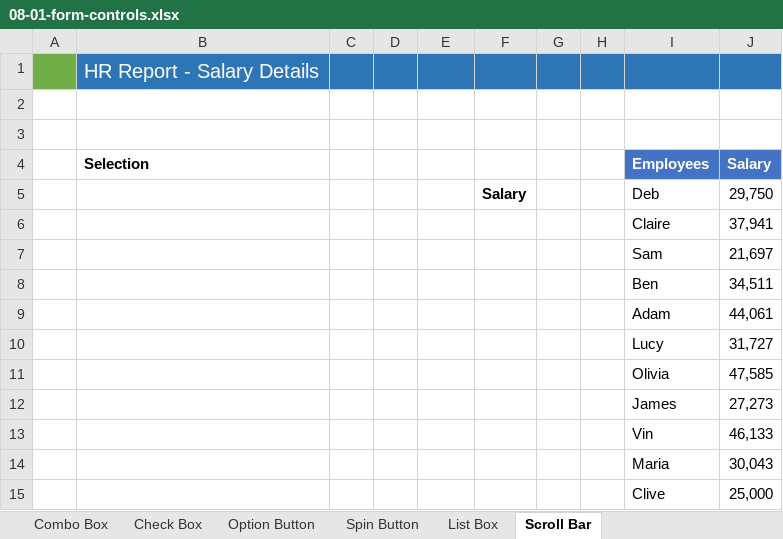
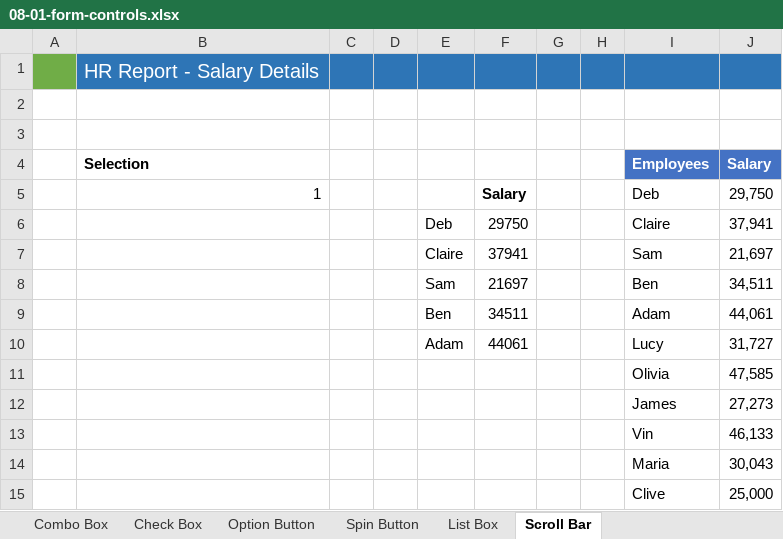
Before and after one commit to AliZokaeai/basic-web-tutorial, an Excel workbook: 015 VBA Programming/08-01-form-controls.xlsx, sheet Scroll Bar, drawn as a sheet; values as stored, in another font and other column widths than the file's, no borders; charts and pictures not drawn; the diff names each change by its address in the sheet, - before the commit and + after, or states it on an @@ line.

```diff
--- a/015 VBA Programming/08-01-form-controls.xlsx (sheet Scroll Bar)
+++ b/015 VBA Programming/08-01-form-controls.xlsx (sheet Scroll Bar)
-B5 (Selection): (empty)
+B5 (Selection): 1
-E6: (empty)
+E6: Deb
-F6: (empty)
+F6: 29750
-E7: (empty)
+E7: Claire
-F7: (empty)
+F7: 37941
-E8: (empty)
+E8: Sam
-F8: (empty)
+F8: 21697
-E9: (empty)
+E9: Ben
-F9: (empty)
+F9: 34511
-E10: (empty)
+E10: Adam
-F10: (empty)
+F10: 44061
```
Also changed, not shown: sheet List Box, sheet Spin Button, charts or pictures, 6 other files.
